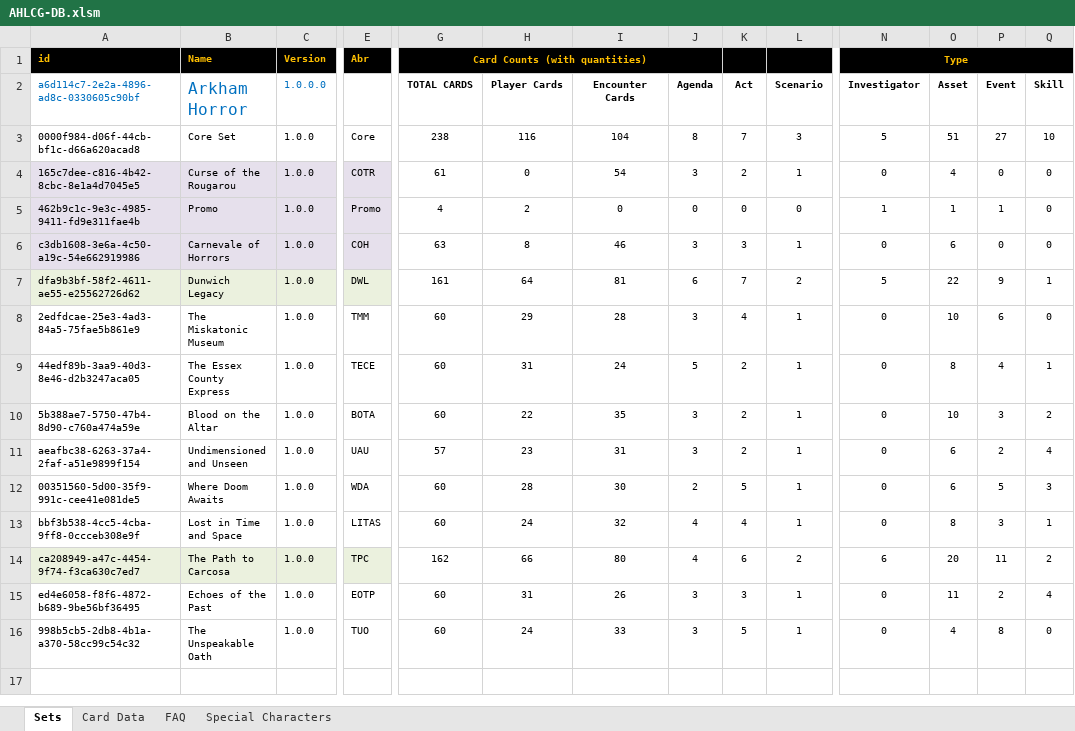
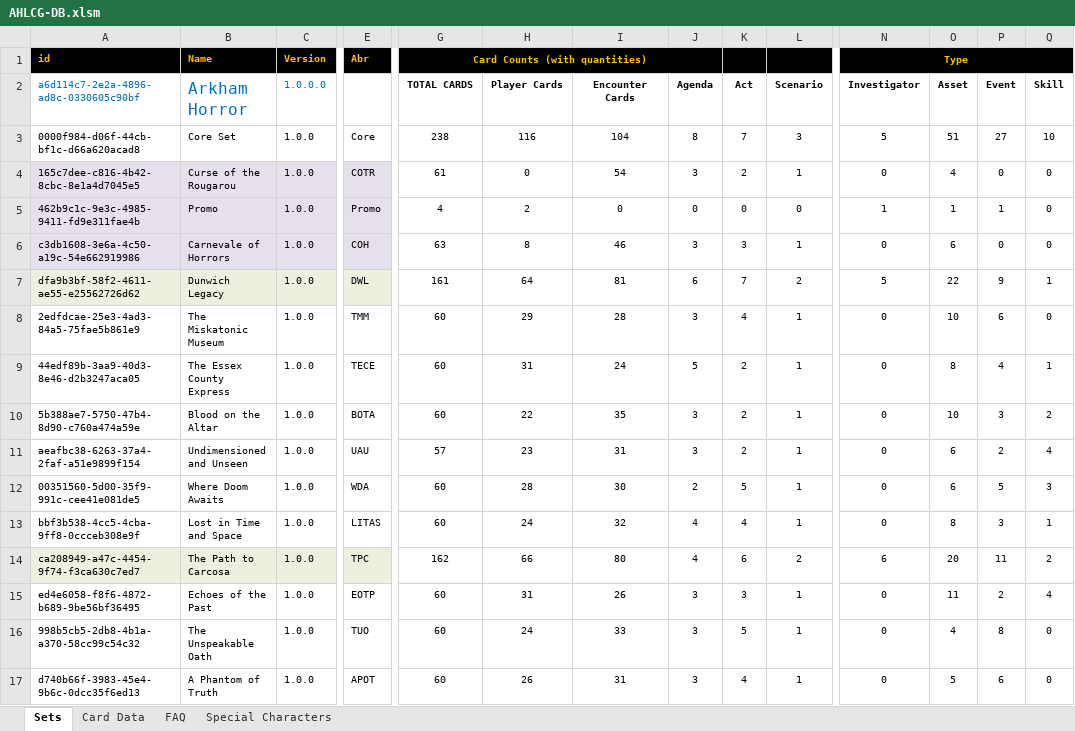
Before and after one commit to GeckoTH/arkham-horror, an Excel workbook: AHLCG-DB.xlsm, sheet Sets, drawn as a sheet; only a part is shown, gaps mark what is left out; values as stored, in another font and other column widths than the file's, no borders; charts and pictures and conditional formats not drawn; rows hold the shown columns only; the diff names each change by its address in the sheet, - before the commit and + after, or states it on an @@ line.

Commit message:
Added A Phantom of Truth

```diff
--- a/AHLCG-DB.xlsm (sheet Sets)
+++ b/AHLCG-DB.xlsm (sheet Sets)
+row 17: d740b66f-3983-45e4-9b6c-0dcc35f6ed13 | A Phantom of Truth | 1.0.0 | APOT | 60 | 26 | 31 | 3 | 4 | 1 | 0 | 5 | 6 | 0
```
Also changed, not shown: sheet Card Data, charts or pictures, AHLCG_Set_Editor.xlsm, 1 other file.
